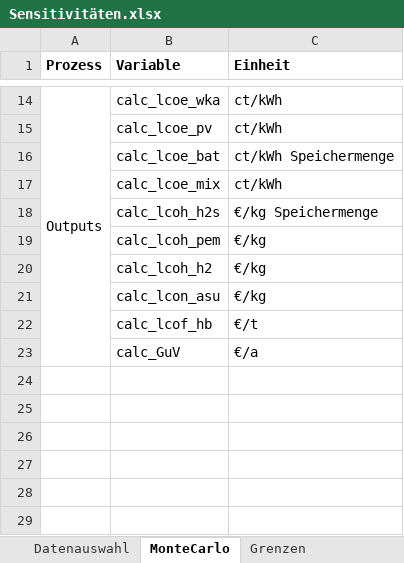
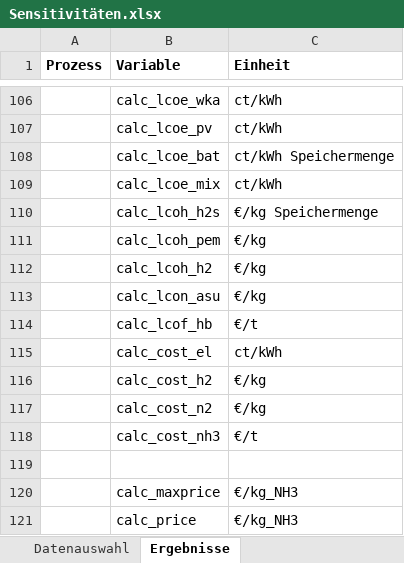
Before and after one commit to michaelheberl/FENES_P2X, an Excel workbook: Ammoniak/Ammoniak_Sensitivität/Sensitivitäten.xlsx, sheet Ergebnisse, drawn as a sheet; only a part is shown, gaps mark what is left out; values as stored, in another font and other column widths than the file's, no borders; removed rows and columns are numbered as before the commit, all else as after; the diff covers the shown part only; the diff names each change by its address in the sheet, - before the commit and + after, or states it on an @@ line.

```diff
--- a/Ammoniak/Ammoniak_Sensitivität/Sensitivitäten.xlsx (sheet Ergebnisse)
+++ b/Ammoniak/Ammoniak_Sensitivität/Sensitivitäten.xlsx (sheet Ergebnisse)
-sheet tab: MonteCarlo
+sheet tab: Ergebnisse
-sheet tab: Grenzen
-A106 (Prozess): Outputs
+A106 (Prozess): (empty)
-A14:A23 merged
+row 115:  | calc_cost_el | ct/kWh
+row 116:  | calc_cost_h2 | €/kg
+row 117:  | calc_cost_n2 | €/kg
+row 118:  | calc_cost_nh3 | €/t
-row 119:  | calc_GuV | €/a
+row 119: (empty)
+row 120:  | calc_maxprice | €/kg_NH3
+row 121:  | calc_price | €/kg_NH3
```
Also changed, not shown: 95 added rows, 3 removed rows, 5 edited cells and merged cells elsewhere in this sheet, sheet Datenauswahl, formulas that keep their value, Ammoniak/Ammoniak_Greenfield_Patagonien/Datenbank.xlsx, Vergleich_Ergebnisse_MitWerten.xlsx, 38 other files.
